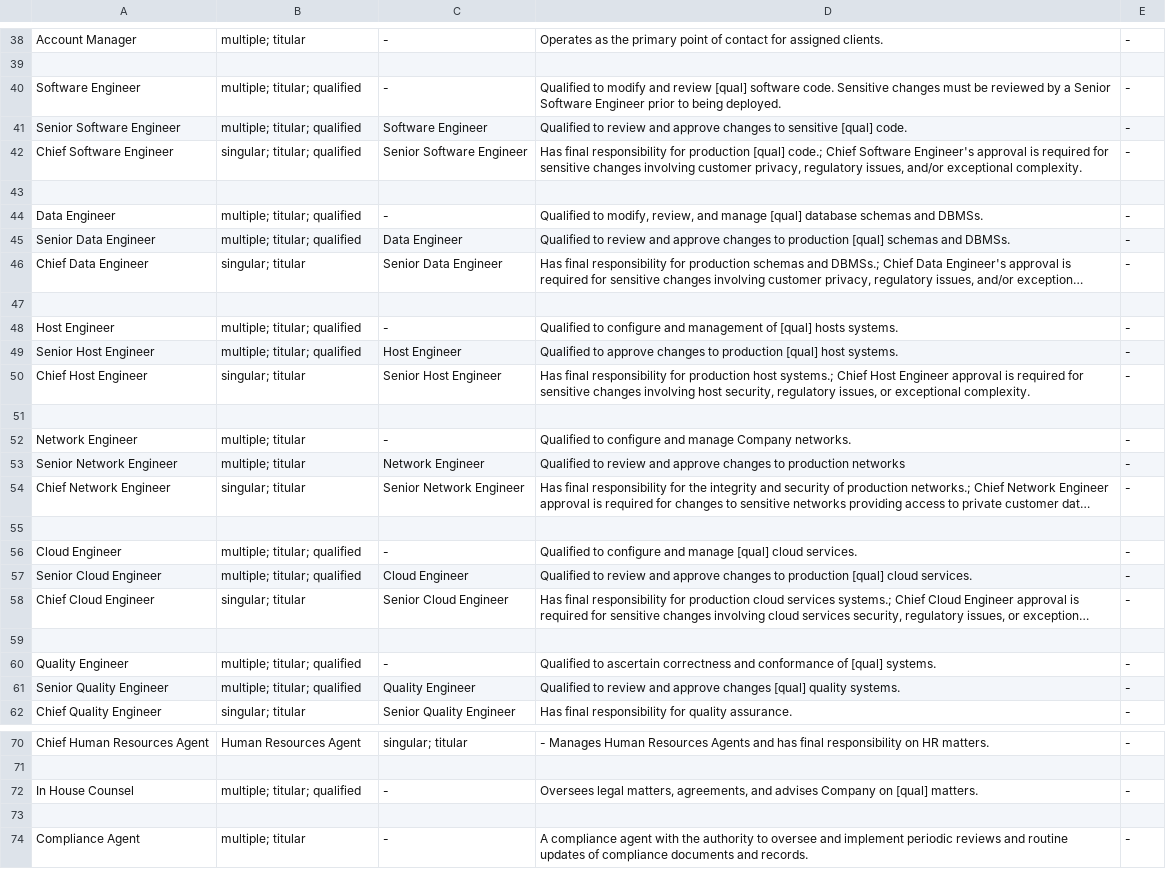
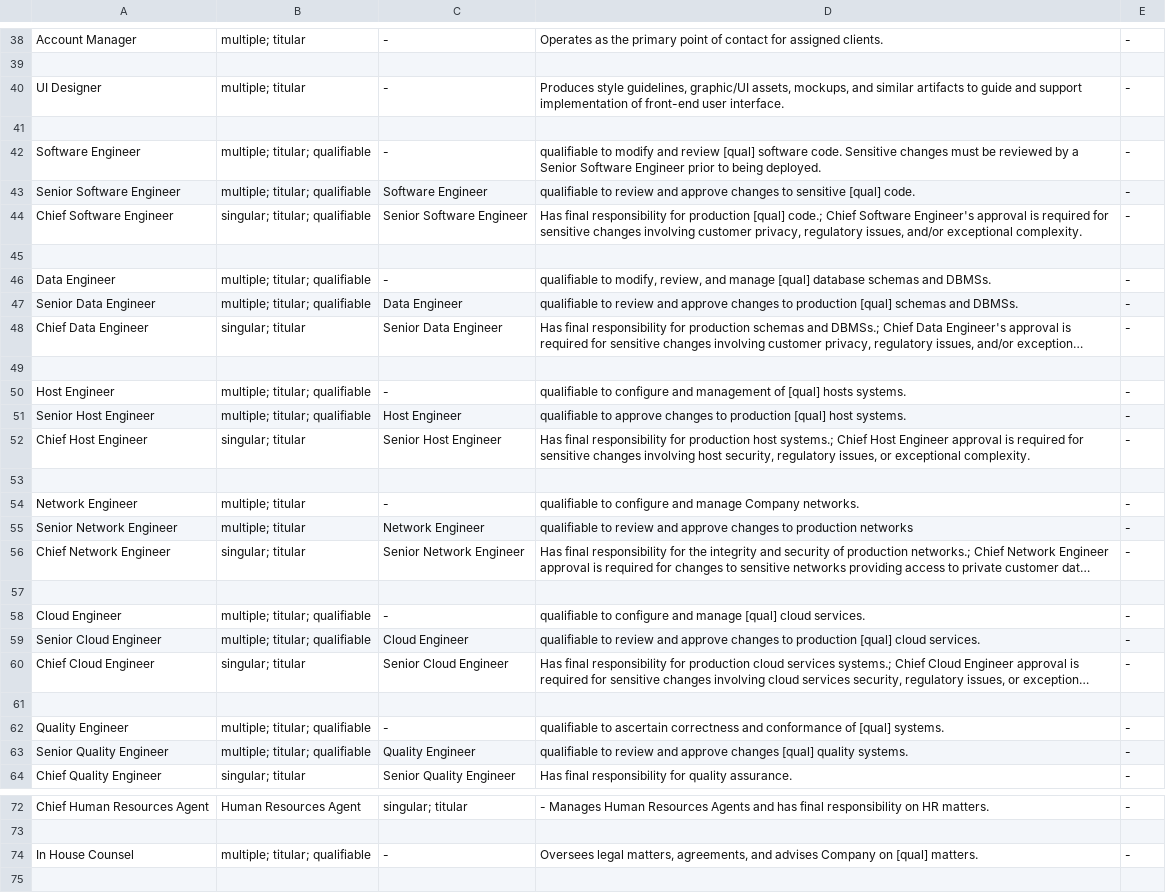
Before and after one commit to Liquid-Labs/policy-roles, a TSV file: policy/roles.tsv, drawn as a sheet; only a part is shown, gaps mark what is left out; the shorter side is filled out with more unchanged rows; long unchanged cells end in …; removed rows and columns are numbered as before the commit, all else as after; the diff names each change by its address in the sheet, - before the commit and + after, or states it on an @@ line.

Commit message:
added UI Designer and 'qualified' -> 'qualifiable'

```diff
--- a/policy/roles.tsv
+++ b/policy/roles.tsv
-A40: Software Engineer
+A40: UI Designer
-B40: multiple; titular; qualified
+B40: multiple; titular
-D40: Qualified to modify and review [qual] software code. Sensitive changes must be reviewed by a Senior Software Engineer prior to being deployed.
+D40: Produces style guidelines, graphic/UI assets, mockups, and similar artifacts to guide and support implementation of front-end user interface.
-row 41: Senior Software Engineer | multiple; titular; qualified | Software Engineer | Qualified to review and approve changes to sensitive [qual] code. | -
-row 42: Chief Software Engineer | singular; titular; qualified | Senior Software Engineer | Has final responsibility for production [qual] code.; Chief Software Engineer's approval is required for sensitive changes involving customer privacy, regulatory issues, and/or exceptional complexity. | -
+row 42: Software Engineer | multiple; titular; qualifiable | - | qualifiable to modify and review [qual] software code. Sensitive changes must be reviewed by a Senior Software Engineer prior to being deployed. | -
+row 43: Senior Software Engineer | multiple; titular; qualifiable | Software Engineer | qualifiable to review and approve changes to sensitive [qual] code. | -
+row 44: Chief Software Engineer | singular; titular; qualifiable | Senior Software Engineer | Has final responsibility for production [qual] code.; Chief Software Engineer's approval is required for sensitive changes involving customer privacy, regulatory issues, and/or exceptional complexity. | -
+row 45: (empty)
-B46:B47: multiple; titular; qualified
+B46:B47: multiple; titular; qualifiable
-D46: Qualified to modify,…
+D46: qualifiable to modify,…
-D47: Qualified to review…
+D47: qualifiable to review…
-B50:B51: multiple; titular; qualified
+B50:B51: multiple; titular; qualifiable
-D50: Qualified to configure…
+D50: qualifiable to configure…
-D51: Qualified to approve…
+D51: qualifiable to approve…
-D54: Qualified to configure…
+D54: qualifiable to configure…
-D55: Qualified to review…
+D55: qualifiable to review…
-B58:B59: multiple; titular; qualified
+B58:B59: multiple; titular; qualifiable
-D58: Qualified to configure…
+D58: qualifiable to configure…
-D59: Qualified to review…
+D59: qualifiable to review…
-B62:B63: multiple; titular; qualified
+B62:B63: multiple; titular; qualifiable
-D62: Qualified to ascertain…
+D62: qualifiable to ascertain…
-D63: Qualified to review…
+D63: qualifiable to review…
-B74: multiple; titular; qualified
+B74: multiple; titular; qualifiable
```
